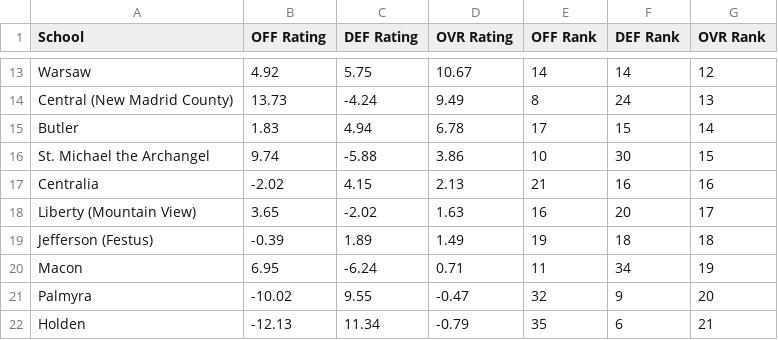
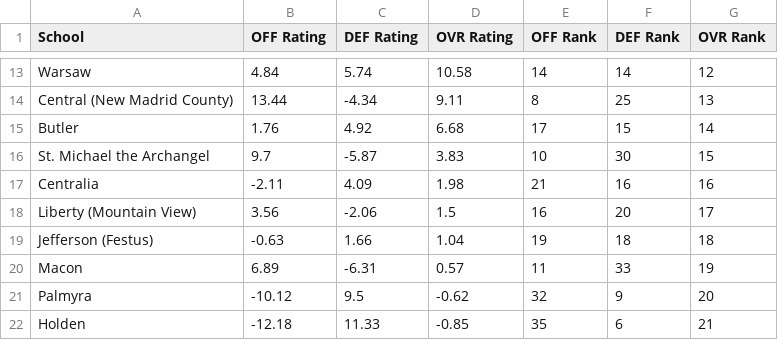
Before and after one commit to AllMOSports/football-ratings-2021, a CSV file: football_rankings_2021_class2.csv, drawn as a sheet; only a part is shown, gaps mark what is left out; the diff covers the shown part only; the diff names each change by its address in the sheet, - before the commit and + after, or states it on an @@ line.

```diff
--- a/football_rankings_2021_class2.csv
+++ b/football_rankings_2021_class2.csv
-B13 (OFF Rating): 4.92
+B13 (OFF Rating): 4.84
-C13 (DEF Rating): 5.75
+C13 (DEF Rating): 5.74
-D13 (OVR Rating): 10.67
+D13 (OVR Rating): 10.58
-B14 (OFF Rating): 13.73
+B14 (OFF Rating): 13.44
-C14 (DEF Rating): -4.24
+C14 (DEF Rating): -4.34
-D14 (OVR Rating): 9.49
+D14 (OVR Rating): 9.11
-F14 (DEF Rank): 24
+F14 (DEF Rank): 25
-B15 (OFF Rating): 1.83
+B15 (OFF Rating): 1.76
-C15 (DEF Rating): 4.94
+C15 (DEF Rating): 4.92
-D15 (OVR Rating): 6.78
+D15 (OVR Rating): 6.68
-B16 (OFF Rating): 9.74
+B16 (OFF Rating): 9.7
-C16 (DEF Rating): -5.88
+C16 (DEF Rating): -5.87
-D16 (OVR Rating): 3.86
+D16 (OVR Rating): 3.83
-B17 (OFF Rating): -2.02
+B17 (OFF Rating): -2.11
-C17 (DEF Rating): 4.15
+C17 (DEF Rating): 4.09
-D17 (OVR Rating): 2.13
+D17 (OVR Rating): 1.98
-B18 (OFF Rating): 3.65
+B18 (OFF Rating): 3.56
-C18 (DEF Rating): -2.02
+C18 (DEF Rating): -2.06
-D18 (OVR Rating): 1.63
+D18 (OVR Rating): 1.5
-B19 (OFF Rating): -0.39
+B19 (OFF Rating): -0.63
-C19 (DEF Rating): 1.89
+C19 (DEF Rating): 1.66
-D19 (OVR Rating): 1.49
+D19 (OVR Rating): 1.04
-B20 (OFF Rating): 6.95
+B20 (OFF Rating): 6.89
-C20 (DEF Rating): -6.24
+C20 (DEF Rating): -6.31
-D20 (OVR Rating): 0.71
+D20 (OVR Rating): 0.57
-F20 (DEF Rank): 34
+F20 (DEF Rank): 33
-B21 (OFF Rating): -10.02
+B21 (OFF Rating): -10.12
-C21 (DEF Rating): 9.55
+C21 (DEF Rating): 9.5
-D21 (OVR Rating): -0.47
+D21 (OVR Rating): -0.62
-B22 (OFF Rating): -12.13
+B22 (OFF Rating): -12.18
-C22 (DEF Rating): 11.34
+C22 (DEF Rating): 11.33
-D22 (OVR Rating): -0.79
+D22 (OVR Rating): -0.85
```
Also changed, not shown: 2 added rows, 2 removed rows and 133 edited cells elsewhere in this file, football_rankings_2021_all.csv, football_rankings_2021_class1.csv, 12 other files.
